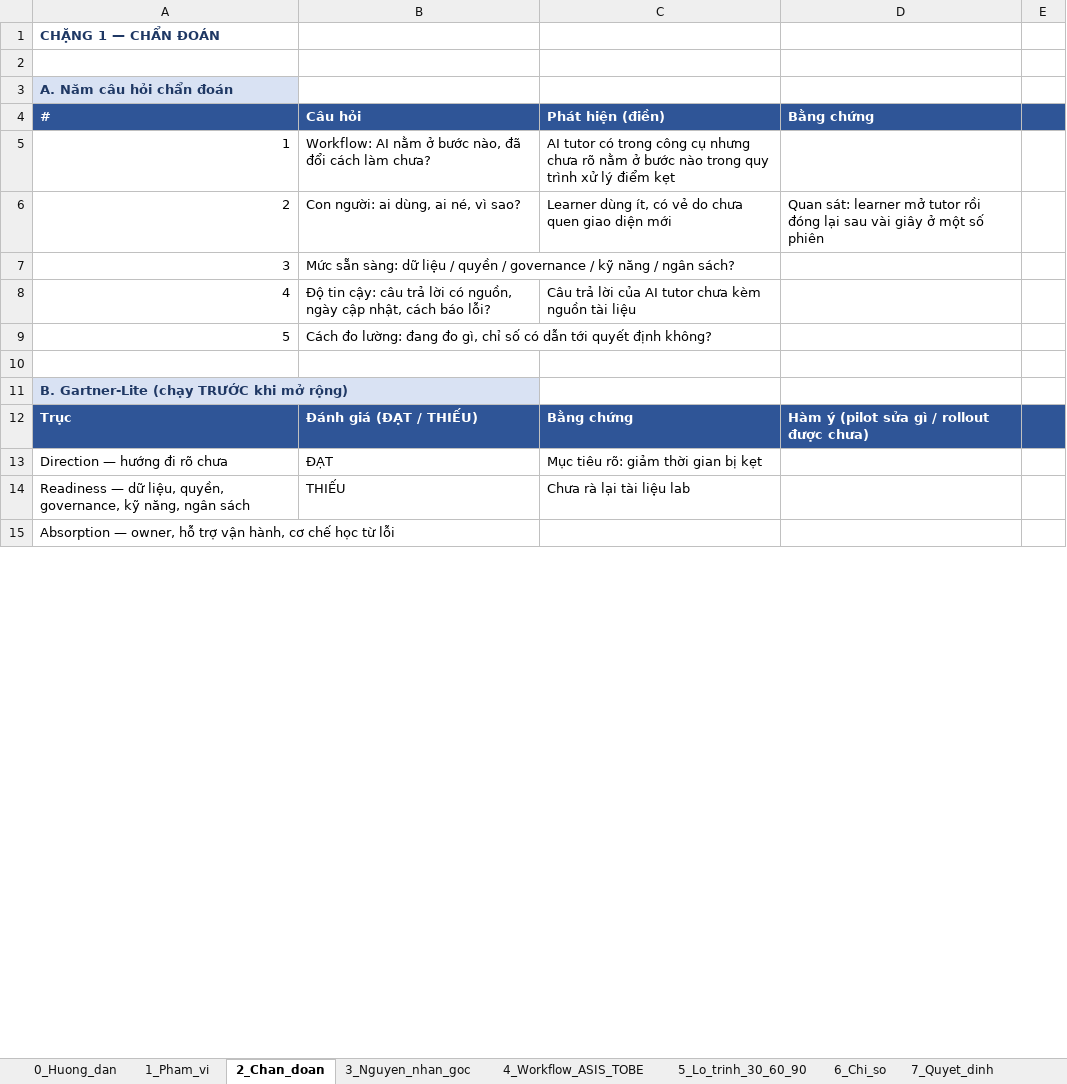
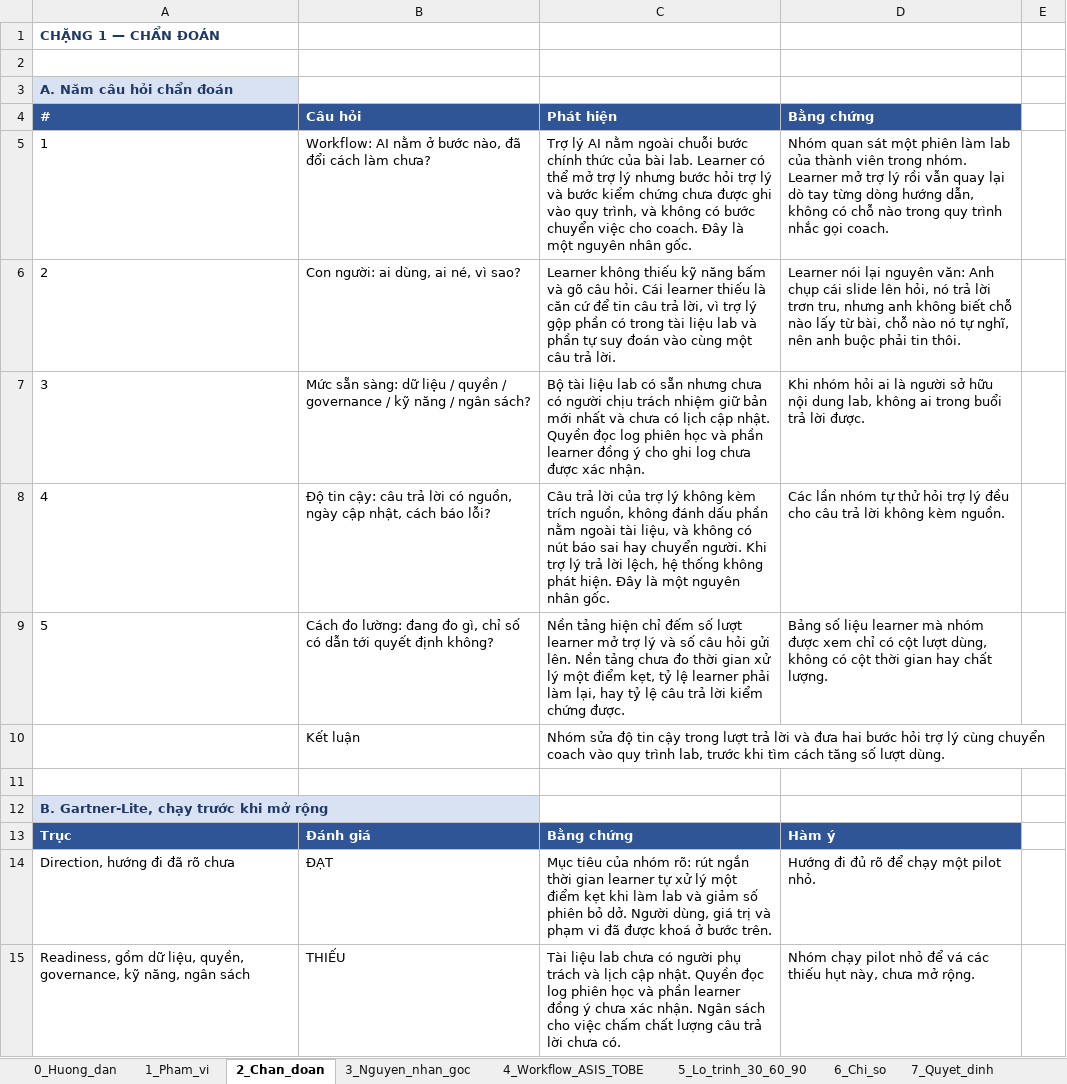
Before and after one commit to hwinhwork-dot/Day28_Track01_333, an Excel workbook: v1/dashboard_hanh_dong_v1.xlsx, sheet 2_Chan_doan, drawn as a sheet; only a part is shown; the shorter side is filled out with more unchanged rows; values as stored, in another font and other column widths than the file's, no borders; removed rows and columns are numbered as before the commit, all else as after; the diff covers the shown part only; the diff names each change by its address in the sheet, - before the commit and + after, or states it on an @@ line.

```diff
--- a/v1/dashboard_hanh_dong_v1.xlsx (sheet 2_Chan_doan)
+++ b/v1/dashboard_hanh_dong_v1.xlsx (sheet 2_Chan_doan)
-C4: Phát hiện (điền)
+C4: Phát hiện
-E4 fill: #2F5597
+E4 fill: none
-A5:A9 alignment: right
+A5:A9 alignment: left
-C5 (Phát hiện): AI tutor có trong công cụ nhưng chưa rõ nằm ở bước nào trong quy trình xử lý điểm kẹt
+C5 (Phát hiện): Trợ lý AI nằm ngoài chuỗi bước chính thức của bài lab. Learner có thể mở trợ lý nhưng bước hỏi trợ lý và bước kiểm chứng chưa được ghi vào quy trình, và không có bước chuyển việc cho coach. Đây là một nguyên nhân gốc.
-D5 (Bằng chứng): (empty)
+D5 (Bằng chứng): Nhóm quan sát một phiên làm lab của thành viên trong nhóm. Learner mở trợ lý rồi vẫn quay lại dò tay từng dòng hướng dẫn, không có chỗ nào trong quy trình nhắc gọi coach.
-C6 (Phát hiện): Learner dùng ít, có vẻ do chưa quen giao diện mới
+C6 (Phát hiện): Learner không thiếu kỹ năng bấm và gõ câu hỏi. Cái learner thiếu là căn cứ để tin câu trả lời, vì trợ lý gộp phần có trong tài liệu lab và phần tự suy đoán vào cùng một câu trả lời.
-D6 (Bằng chứng): Quan sát: learner mở tutor rồi đóng lại sau vài giây ở một số phiên
+D6 (Bằng chứng): Learner nói lại nguyên văn: Anh chụp cái slide lên hỏi, nó trả lời trơn tru, nhưng anh không biết chỗ nào lấy từ bài, chỗ nào nó tự nghĩ, nên anh buộc phải tin thôi.
-C7 (Phát hiện): (empty)
+C7 (Phát hiện): Bộ tài liệu lab có sẵn nhưng chưa có người chịu trách nhiệm giữ bản mới nhất và chưa có lịch cập nhật. Quyền đọc log phiên học và phần learner đồng ý cho ghi log chưa được xác nhận.
-D7 (Bằng chứng): (empty)
+D7 (Bằng chứng): Khi nhóm hỏi ai là người sở hữu nội dung lab, không ai trong buổi trả lời được.
-C8 (Phát hiện): …lời của AI tutor chưa kèm nguồn tài liệu
+C8 (Phát hiện): …lời của trợ lý không kèm trích nguồn, không đánh dấu phần nằm ngoài tài liệu, và không có nút báo sai hay chuyển người. Khi trợ lý trả lời lệch, hệ thống không phát hiện. Đây là một nguyên nhân gốc.
-D8 (Bằng chứng): (empty)
+D8 (Bằng chứng): Các lần nhóm tự thử hỏi trợ lý đều cho câu trả lời không kèm nguồn.
-C9 (Phát hiện): (empty)
+C9 (Phát hiện): Nền tảng hiện chỉ đếm số lượt learner mở trợ lý và số câu hỏi gửi lên. Nền tảng chưa đo thời gian xử lý một điểm kẹt, tỷ lệ learner phải làm lại, hay tỷ lệ câu trả lời kiểm chứng được.
-D9 (Bằng chứng): (empty)
+D9 (Bằng chứng): Bảng số liệu learner mà nhóm được xem chỉ có cột lượt dùng, không có cột thời gian hay chất lượng.
+row 10:  | Kết luận | Nhóm sửa độ tin cậy trong lượt trả lời và đưa hai bước hỏi trợ lý cùng chuyển coach vào quy trình lab, trước khi tìm cách tăng số lượt dùng.
@@ column A (#) renumbered between rows 12 and 31 @@
-row 12: Trục | Đánh giá (ĐẠT / THIẾU) | Bằng chứng | Hàm ý (pilot sửa gì / rollout được chưa)
+row 13: Trục | Đánh giá | Bằng chứng | Hàm ý
-C14 (Phát hiện): Mục tiêu rõ: giảm thời gian bị kẹt
+C14 (Phát hiện): Mục tiêu của nhóm rõ: rút ngắn thời gian learner tự xử lý một điểm kẹt khi làm lab và giảm số phiên bỏ dở. Người dùng, giá trị và phạm vi đã được khoá ở bước trên.
-D14 (Bằng chứng): (empty)
+D14 (Bằng chứng): Hướng đi đủ rõ để chạy một pilot nhỏ.
-C15 (Phát hiện): Chưa rà lại tài liệu lab
+C15 (Phát hiện): Tài liệu lab chưa có người phụ trách và lịch cập nhật. Quyền đọc log phiên học và phần learner đồng ý chưa xác nhận. Ngân sách cho việc chấm chất lượng câu trả lời chưa có.
-D15 (Bằng chứng): (empty)
+D15 (Bằng chứng): Nhóm chạy pilot nhỏ để vá các thiếu hụt này, chưa mở rộng.
```
Also changed, not shown: 5 added rows, 3 removed rows, 26 edited cells and cell formats elsewhere in this sheet, sheet 6_Chi_so, sheet 4_Workflow_ASIS_TOBE, sheet 0_Huong_dan, sheet 5_Lo_trinh_30_60_90, sheet 3_Nguyen_nhan_goc, sheet 1_Pham_vi, 1 more sheet, dashboard/dashboard_hanh_dong_v2.xlsx, 2 other files.
